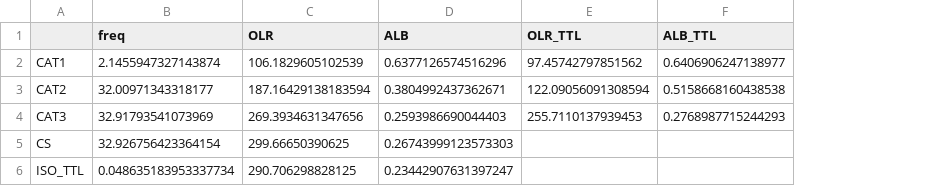
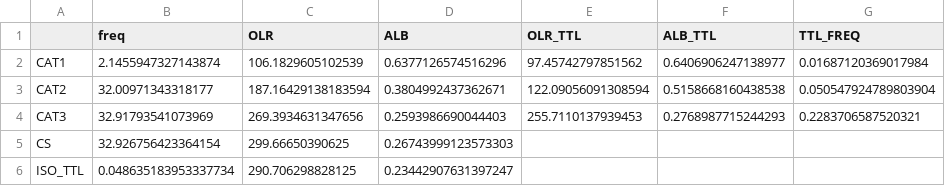
Before and after one commit to smturbev/turbeville_2021_lifecycle_paper, a CSV file: tables/SAM_SHL.csv, drawn as a sheet; the diff names each change by its address in the sheet, - before the commit and + after, or states it on an @@ line.

```diff
--- a/tables/SAM_SHL.csv
+++ b/tables/SAM_SHL.csv
+column G (TTL_FREQ), rows 2-4: 0.01687120369017984 | 0.050547924789803904 | 0.2283706587520321
```
Also changed, not shown: tables/CCCM_TWP.csv, tables/ICON_NAU.csv, 13 other files.
